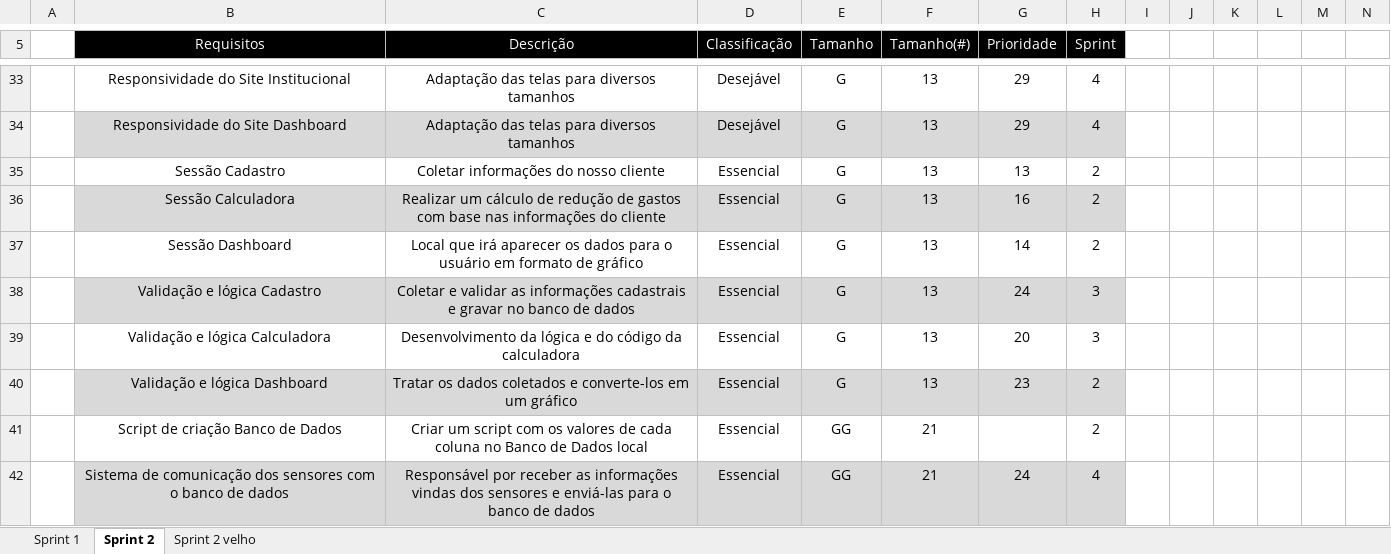
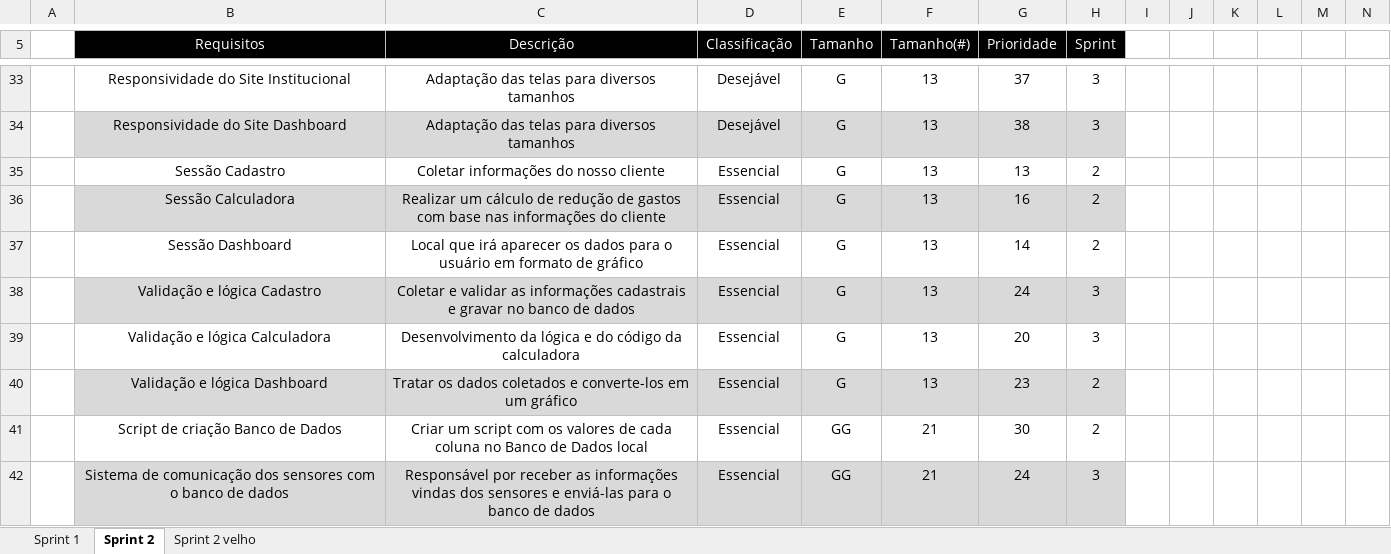
Before and after one commit to VagaFacil/VagaFacil, an Excel workbook: documentos/Backlog Requisitos.xlsx, sheet Sprint 2, drawn as a sheet; only a part is shown, gaps mark what is left out; values as stored, in another font and other column widths than the file's, no borders; charts and pictures not drawn; the diff covers the shown part only; the diff names each change by its address in the sheet, - before the commit and + after, or states it on an @@ line.

```diff
--- a/documentos/Backlog Requisitos.xlsx (sheet Sprint 2)
+++ b/documentos/Backlog Requisitos.xlsx (sheet Sprint 2)
-G33 (Prioridade): 29
+G33 (Prioridade): 37
-H33:H34 (Sprint): 4
+H33:H34 (Sprint): 3
-G34 (Prioridade): 29
+G34 (Prioridade): 38
-G41 (Prioridade): (empty)
+G41 (Prioridade): 30
-H42 (Sprint): 4
+H42 (Sprint): 3
```
Also changed, not shown: 32 edited cells and cell formats elsewhere in this sheet, charts or pictures, 6 other files.
